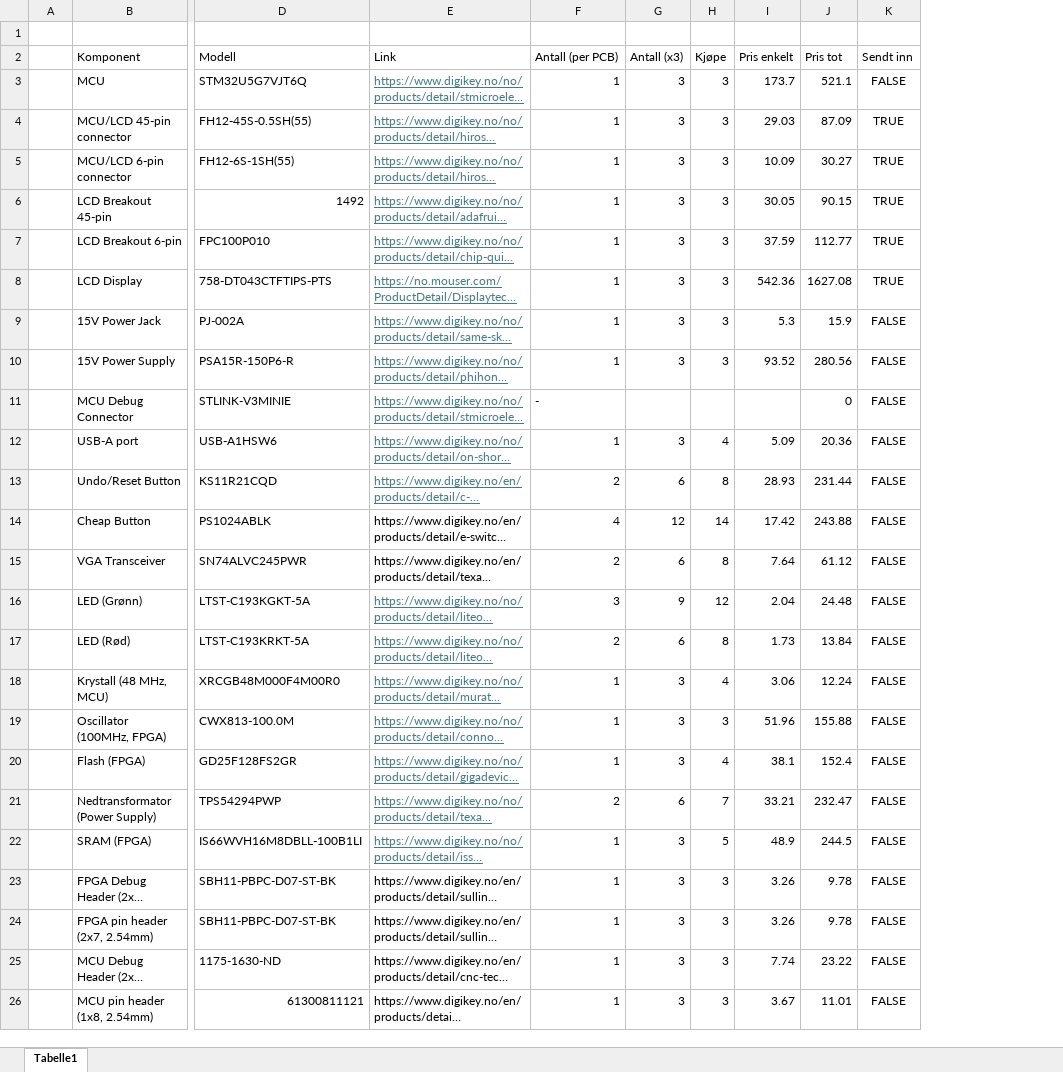
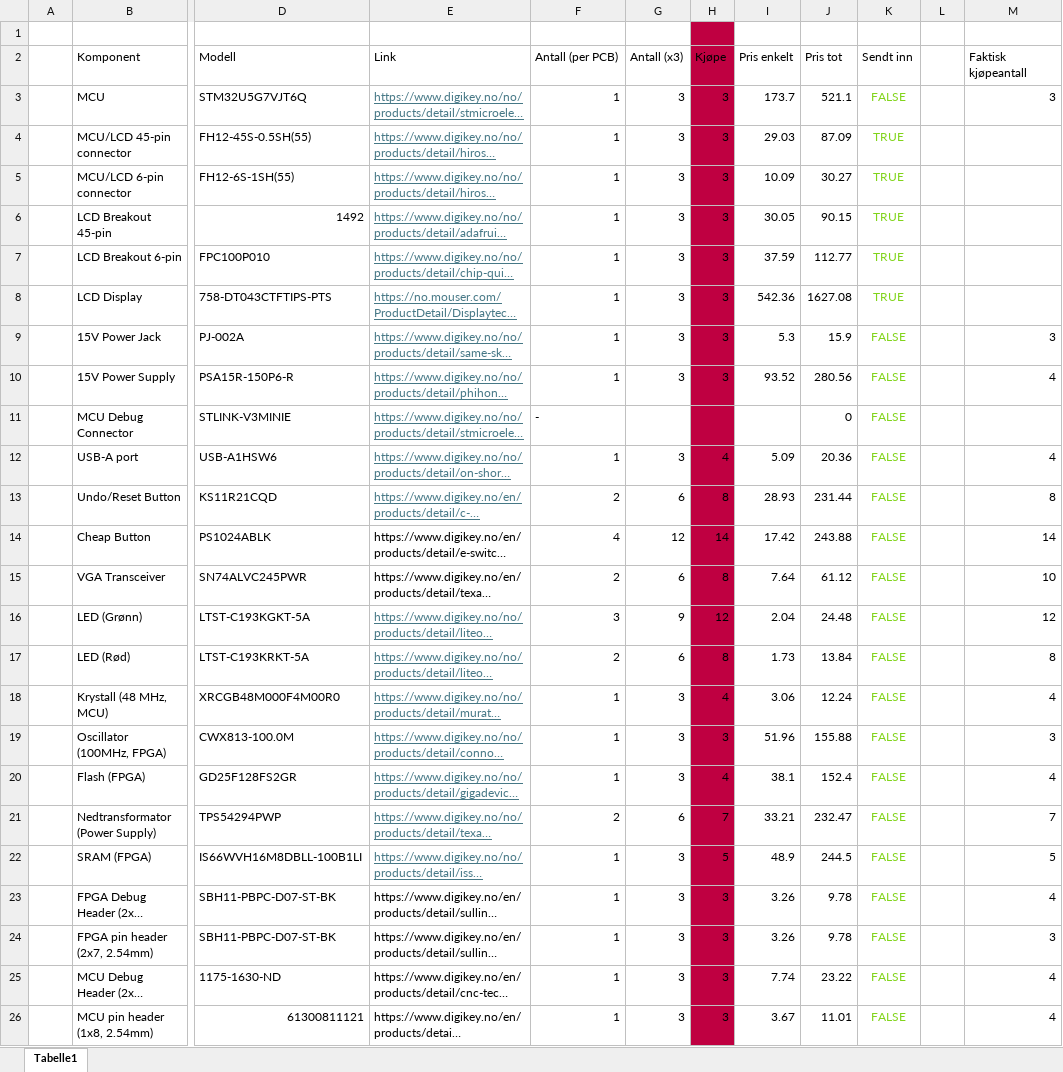
Before and after one commit to TormodDynna/Datamaskinprosjekt-gruppe-2-kicad, an Excel workbook: Handleliste-hardware.xlsx, sheet Tabelle1, drawn as a sheet; only a part is shown, gaps mark what is left out; long unchanged cells end in …; values as stored, in another font and other column widths than the file's, no borders; the diff covers the shown part only; the diff names each change by its address in the sheet, - before the commit and + after, or states it on an @@ line.

Commit message:
docs: latest version of Handleliste-hardware

```diff
--- a/Handleliste-hardware.xlsx (sheet Tabelle1)
+++ b/Handleliste-hardware.xlsx (sheet Tabelle1)
+column L, empty
+column M (Faktisk kjøpeantall), rows 3-26: 3 |  |  |  |  |  | 3 | 4 |  | 4 | 8 | 14 | 10 | 12 | 8 | 4 | 3 | 4 | 7 | 5 | 4 | 3 | 4 | 4
-H1:H26 fill: none
+H1:H26 fill: #BF0041
-K3:K26 text colour: black
+K3:K26 text colour: #81D41A
```
Also changed, not shown: 1 added row, 6 edited cells and cell formats elsewhere in this sheet, formulas that keep their value.
